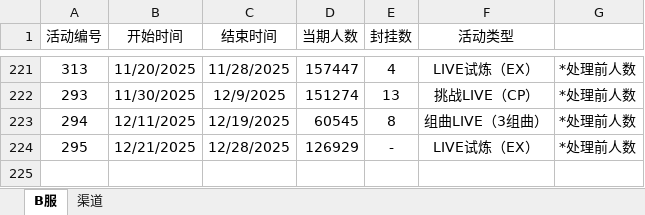
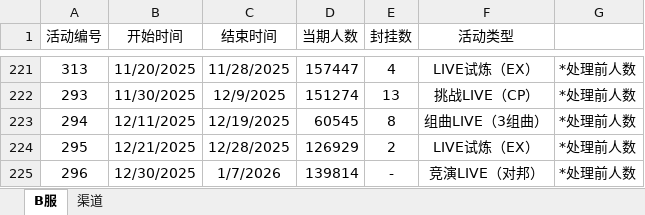
Before and after one commit to Yamamoto-2/tsugu-bangdream-bot, an Excel workbook: backend/config/playernumber.xlsx, sheet B服, drawn as a sheet; only a part is shown, gaps mark what is left out; values as stored, in another font and other column widths than the file's, no borders; the diff names each change by its address in the sheet, - before the commit and + after, or states it on an @@ line.

Commit message:
数据更新（296）

```diff
--- a/backend/config/playernumber.xlsx (sheet B服)
+++ b/backend/config/playernumber.xlsx (sheet B服)
-E224 (封挂数): -
+E224 (封挂数): 2
+row 225: 296 | 12/30/2025 | 1/7/2026 | 139814 | - | 竞演LIVE（对邦） | *处理前人数
```
Also changed, not shown: sheet 渠道.
